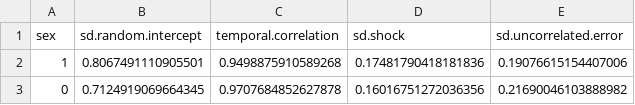
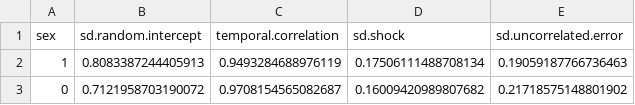
Before and after one commit to rivm-syso/A-Model-of-Individual-BMI-Trajectories, a CSV file: Output Data/Individual Trajectories of BMI.csv, drawn as a sheet.

```diff
--- a/Output Data/Individual Trajectories of BMI.csv
+++ b/Output Data/Individual Trajectories of BMI.csv
@@ -1,3 +1,3 @@
 sex,sd.random.intercept,temporal.correlation,sd.shock,sd.uncorrelated.error
-1,0.8067491110905501,0.9498875910589268,0.17481790418181836,0.19076615154407006
-0,0.7124919069664345,0.9707684852627878,0.16016751272036356,0.21690046103888982
+1,0.8083387244405913,0.9493284688976119,0.17506111488708134,0.19059187766736463
+0,0.7121958703190072,0.9708154565082687,0.16009420989807682,0.21718575148801902
```
Also changed, not shown: 15 other files.
